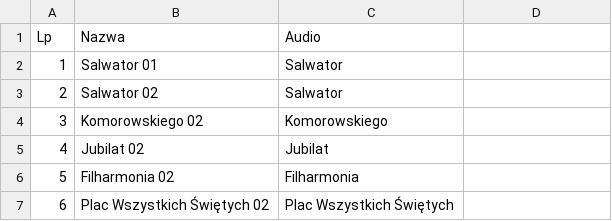
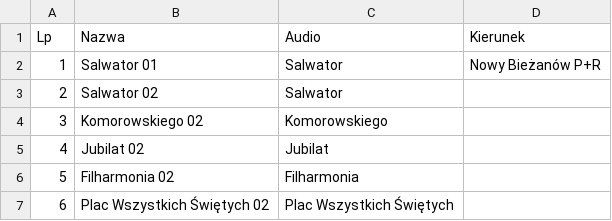
Before and after one commit to RozneOdslonyKMK/Krakow-SIP-SYSTEM, a CSV file: routes/mpk/tramwaj/13/Nowy Bieżanów P+R.csv, drawn as a sheet; only a part is shown; the diff names each change by its address in the sheet, - before the commit and + after, or states it on an @@ line.

Commit message:
13 Nowy Bieżanów P+R

```diff
--- a/routes/mpk/tramwaj/13/Nowy Bieżanów P+R.csv
+++ b/routes/mpk/tramwaj/13/Nowy Bieżanów P+R.csv
-D1: (empty)
+D1: Kierunek
-D2 (Kierunek): (empty)
+D2 (Kierunek): Nowy Bieżanów P+R
```
